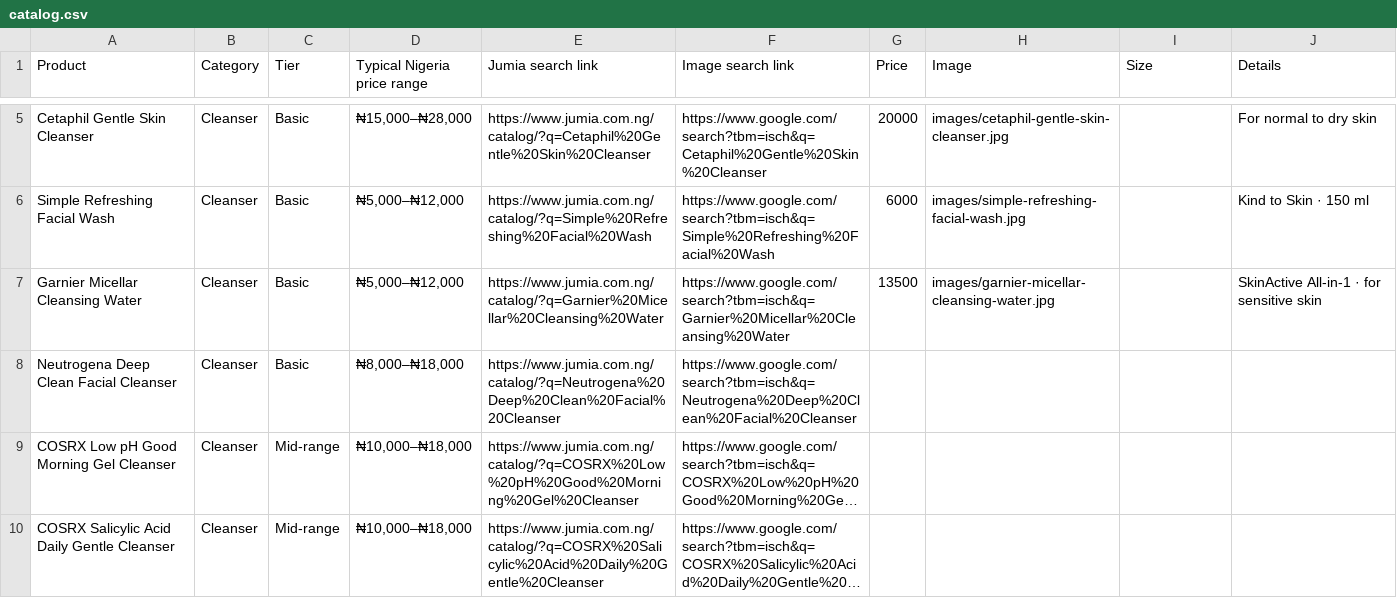
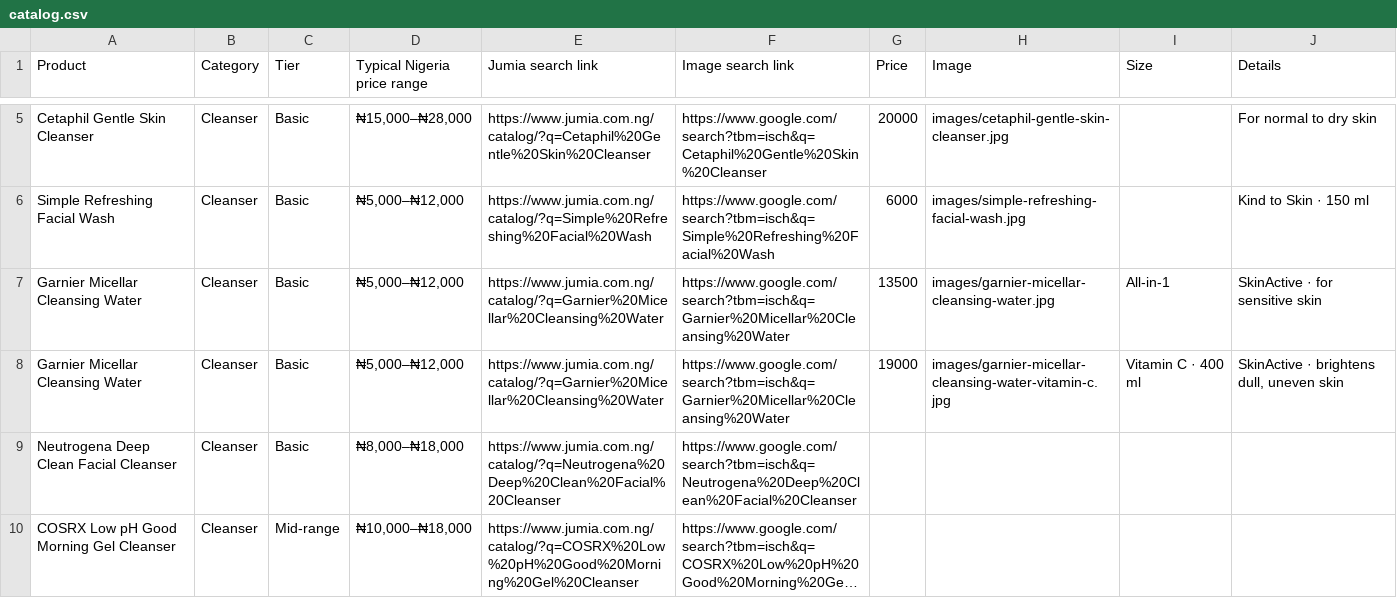
Before and after one commit to tanyya010-alt/Ebony, a CSV file: data/catalog.csv, drawn as a sheet; only a part is shown, gaps mark what is left out; the shorter side is filled out with more unchanged rows; long unchanged cells end in ….

```diff
--- a/data/catalog.csv
+++ b/data/catalog.csv
@@ -6,3 +6,4 @@ Cetaphil Gentle Skin Cleanser,Cleanser,Basic,"₦15,000–₦28,000",https://www
 Simple Refreshing Facial Wash,Cleanser,Basic,"₦5,000–₦12,000",https://www.jumia.com.ng/catalog/?q=Simple%20Refreshing%20Facial%20Wash,https://www.google.com/search?tbm=isch&q=Simple%20Refreshing%20Facial%20Wash,6000,images/simple-refreshing-facial-wash.jpg,,Kind to Skin · 150 ml
-Garnier Micellar Cleansing Water,Cleanser,Basic,"₦5,000–₦12,000",https://www.jumia.com.ng/catalog/?q=Garnier%20Micellar%20Cleansing%20Water,https://www.google.com/search?tbm=isch&q=Garnier%20Micellar%20Cleansing%20Water,13500,images/garnier-micellar-cleansing-water.jpg,,SkinActive All-in-1 · for sensitive skin
+Garnier Micellar Cleansing Water,Cleanser,Basic,"₦5,000–₦12,000",https://www.jumia.com.ng/catalog/?q=Garnier%20Micellar%20Cleansing%20Water,https://www.google.com/search?tbm=isch&q=Garnier%20Micellar%20Cleansing%20Water,13500,images/garnier-micellar-cleansing-water.jpg,All-in-1,SkinActive · for sensitive skin
+Garnier Micellar Cleansing Water,Cleanser,Basic,"₦5,000–₦12,000",https://www.jumia.com.ng/catalog/?q=Garnier%20Micellar%20Cleansing%20Water,https://www.google.com/search?tbm=isch&q=Garnier%20Micellar%20Cleansing%20Water,19000,images/garnier-micellar-cleansing-water-vitamin-c.jpg,Vitamin C · 400 ml,"SkinActive · brightens dull, uneven skin"
 Neutrogena Deep Clean Facial Cleanser,Cleanser,Basic,"₦8,000–₦18,000",https://www.jumia.com.ng/catalog/?q=Neutrogena%20Deep%20Clean%20Facial%20Cleanser,https://www.google.com/search?tbm=isch&q=Neutrogena%20Deep%20Clean%20Facial%20Cleanser,,,,
```
Also changed, not shown: 3 other files.
